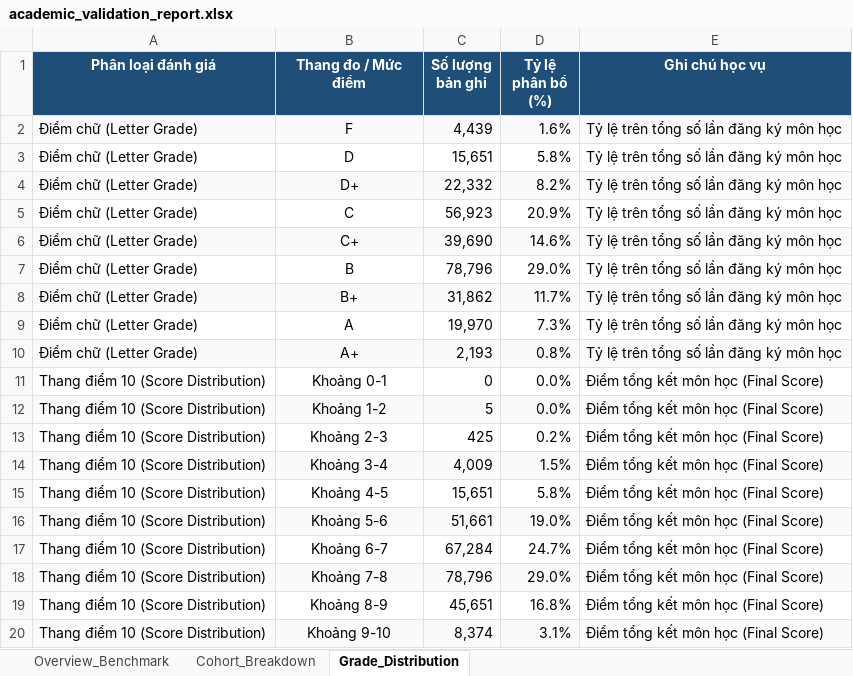
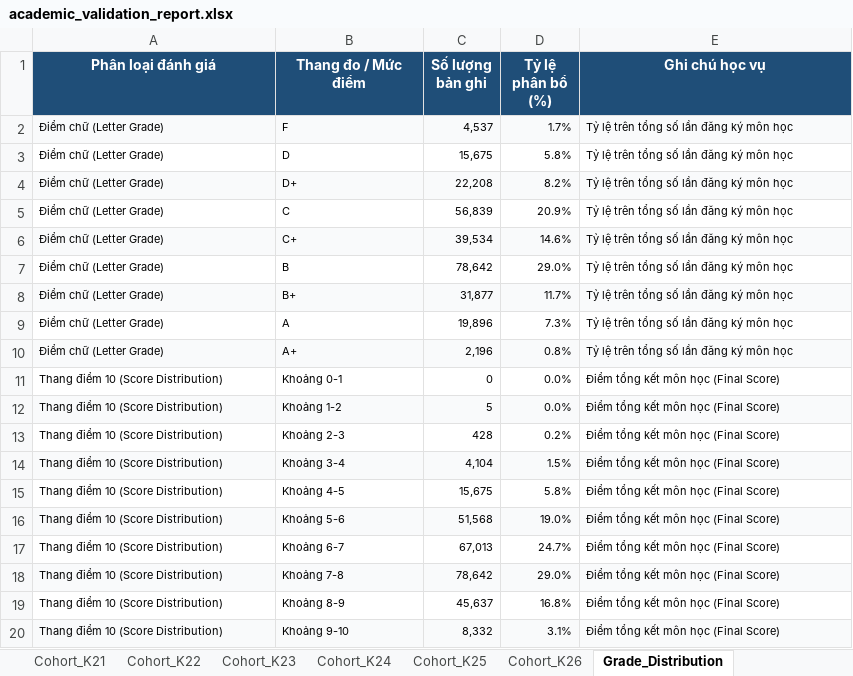
Before and after one commit to dacn-risk-prediction/synthetic-data, an Excel workbook: synthetic_data/academic_validation_report.xlsx, sheet Grade_Distribution, drawn as a sheet; values as stored, in another font and other column widths than the file's, no borders; charts and pictures not drawn; the diff names each change by its address in the sheet, - before the commit and + after, or states it on an @@ line.

```diff
--- a/synthetic_data/academic_validation_report.xlsx (sheet Grade_Distribution)
+++ b/synthetic_data/academic_validation_report.xlsx (sheet Grade_Distribution)
+sheet tab: Cohort_K21
+sheet tab: Cohort_K22
+sheet tab: Cohort_K23
+sheet tab: Cohort_K24
+sheet tab: Cohort_K25
+sheet tab: Cohort_K26
@@ A2:E20 text size: smaller @@
-B2:B20 alignment: center
+B2:B20 alignment: left
-C2 (Số lượng bản ghi): 4,439
+C2 (Số lượng bản ghi): 4,537
-D2 (Tỷ lệ phân bổ (%)): 1.6%
+D2 (Tỷ lệ phân bổ (%)): 1.7%
-C3 (Số lượng bản ghi): 15,651
+C3 (Số lượng bản ghi): 15,675
-C4 (Số lượng bản ghi): 22,332
+C4 (Số lượng bản ghi): 22,208
-C5 (Số lượng bản ghi): 56,923
+C5 (Số lượng bản ghi): 56,839
-C6 (Số lượng bản ghi): 39,690
+C6 (Số lượng bản ghi): 39,534
-C7 (Số lượng bản ghi): 78,796
+C7 (Số lượng bản ghi): 78,642
-C8 (Số lượng bản ghi): 31,862
+C8 (Số lượng bản ghi): 31,877
-C9 (Số lượng bản ghi): 19,970
+C9 (Số lượng bản ghi): 19,896
-C10 (Số lượng bản ghi): 2,193
+C10 (Số lượng bản ghi): 2,196
-C13 (Số lượng bản ghi): 425
+C13 (Số lượng bản ghi): 428
-C14 (Số lượng bản ghi): 4,009
+C14 (Số lượng bản ghi): 4,104
-C15 (Số lượng bản ghi): 15,651
+C15 (Số lượng bản ghi): 15,675
-C16 (Số lượng bản ghi): 51,661
+C16 (Số lượng bản ghi): 51,568
-C17 (Số lượng bản ghi): 67,284
+C17 (Số lượng bản ghi): 67,013
-C18 (Số lượng bản ghi): 78,796
+C18 (Số lượng bản ghi): 78,642
-C19 (Số lượng bản ghi): 45,651
+C19 (Số lượng bản ghi): 45,637
-C20 (Số lượng bản ghi): 8,374
+C20 (Số lượng bản ghi): 8,332
```
Also changed, not shown: sheet Cohort_Comparison, sheet Overview_Benchmark, other sheet tabs, charts or pictures, 3 other files.
